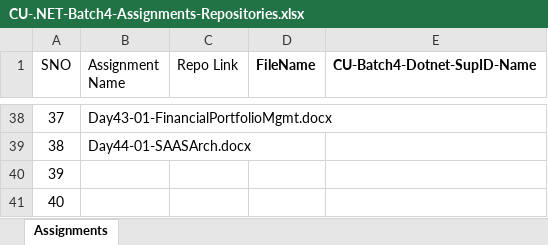
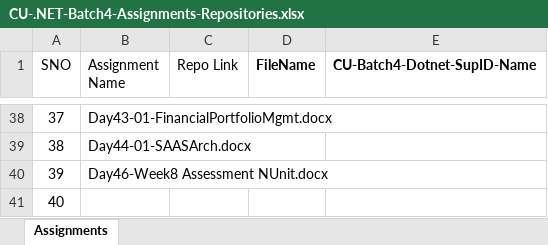
Before and after one commit to sharadksingh67/CU-DotNet-Jan26-B4, an Excel workbook: Exercises/CU-.NET-Batch4-Assignments-Repositories.xlsx, sheet Assignments, drawn as a sheet; only a part is shown, gaps mark what is left out; values as stored, in another font and other column widths than the file's, no borders; the diff names each change by its address in the sheet, - before the commit and + after, or states it on an @@ line.

Commit message:
week 8 assessment shared

```diff
--- a/Exercises/CU-.NET-Batch4-Assignments-Repositories.xlsx (sheet Assignments)
+++ b/Exercises/CU-.NET-Batch4-Assignments-Repositories.xlsx (sheet Assignments)
-B40 (Assignment Name): (empty)
+B40 (Assignment Name): Day46-Week8 Assessment NUnit.docx
```
Also changed, not shown: 1 other file.
